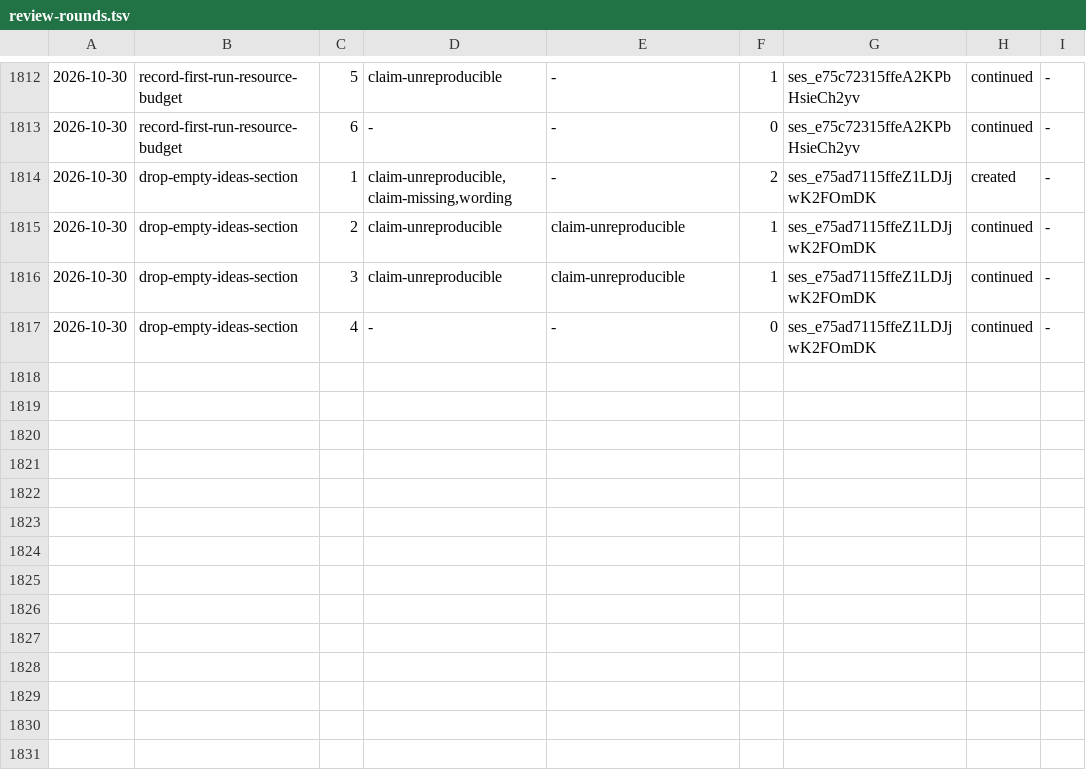
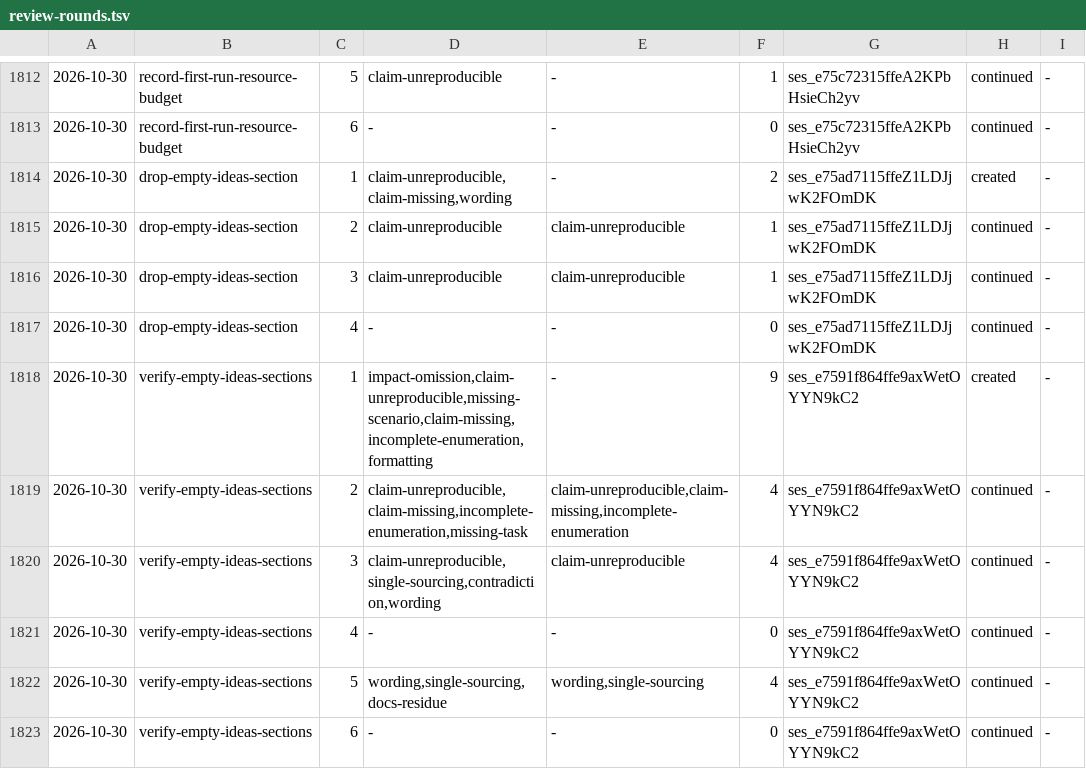
Before and after one commit to aanbrn/axon-showcase, a TSV file: docs/review-rounds.tsv, drawn as a sheet; only a part is shown, gaps mark what is left out.

Commit message:
Gate an emptied ideas section in the check task (#760)
* Gate an emptied ideas section in the check task

Removing a dated section's last entry from docs/ideas.md deleted the entry but not its heading, and nothing read that shape, so a previous change shipped an empty section to main. docs/ideas.md's header now states that the heading goes with the last entry, scripts/commit-hygiene.py gains an --ideas-sections mode that fails on an emptied section (and on a missing file), and verifyIdeasSections joins the check task. The capability's spec gains the requirement, and the file's own rule is stated where a /ideas drop disposition is chosen.

* Archive verify-empty-ideas-sections

The change dir moves to the archive and its delta joins the main spec; the deferred Purpose edit names the ideas-section gate between the table-count and cron checks, and task 5.3 records that this commit applied it.

```diff
--- a/docs/review-rounds.tsv
+++ b/docs/review-rounds.tsv
@@ -1817 +1817,7 @@
 2026-10-30	drop-empty-ideas-section	4	-	-	0	ses_e75ad7115ffeZ1LDJjwK2FOmDK	continued	-
+2026-10-30	verify-empty-ideas-sections	1	impact-omission,claim-unreproducible,missing-scenario,claim-missing,incomplete-enumeration,formatting	-	9	ses_e7591f864ffe9axWetOYYN9kC2	created	-
+2026-10-30	verify-empty-ideas-sections	2	claim-unreproducible,claim-missing,incomplete-enumeration,missing-task	claim-unreproducible,claim-missing,incomplete-enumeration	4	ses_e7591f864ffe9axWetOYYN9kC2	continued	-
+2026-10-30	verify-empty-ideas-sections	3	claim-unreproducible,single-sourcing,contradiction,wording	claim-unreproducible	4	ses_e7591f864ffe9axWetOYYN9kC2	continued	-
+2026-10-30	verify-empty-ideas-sections	4	-	-	0	ses_e7591f864ffe9axWetOYYN9kC2	continued	-
+2026-10-30	verify-empty-ideas-sections	5	wording,single-sourcing,docs-residue	wording,single-sourcing	4	ses_e7591f864ffe9axWetOYYN9kC2	continued	-
+2026-10-30	verify-empty-ideas-sections	6	-	-	0	ses_e7591f864ffe9axWetOYYN9kC2	continued	-
```
Also changed, not shown: 11 other files.
